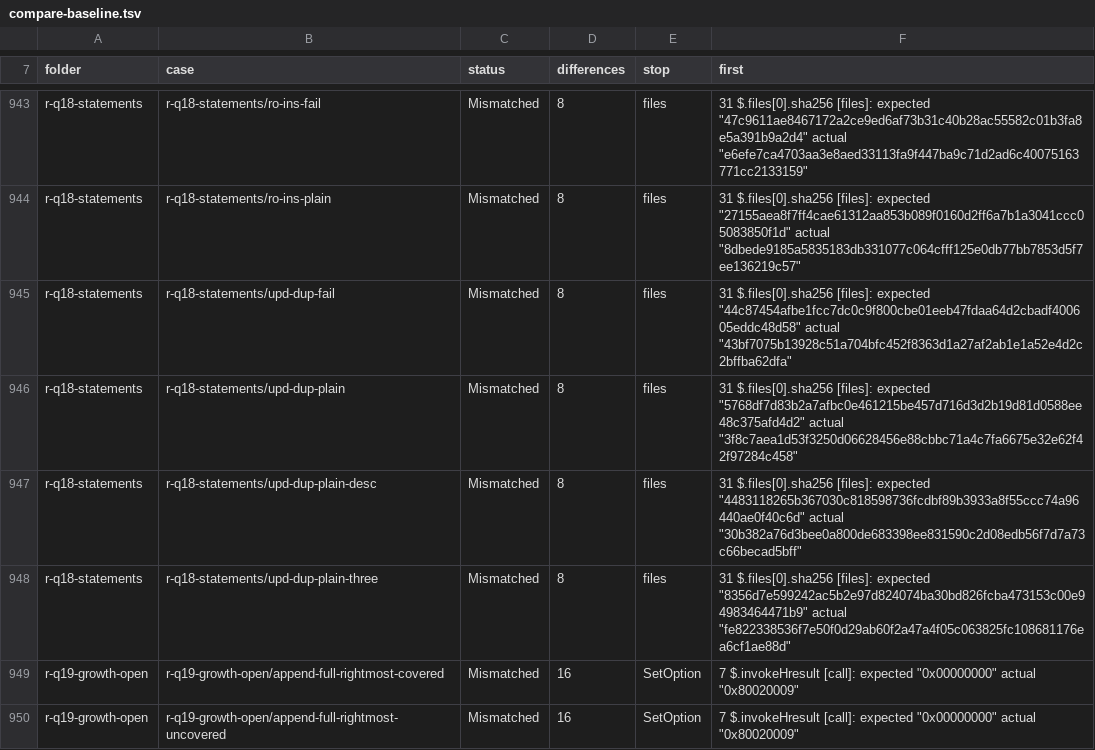
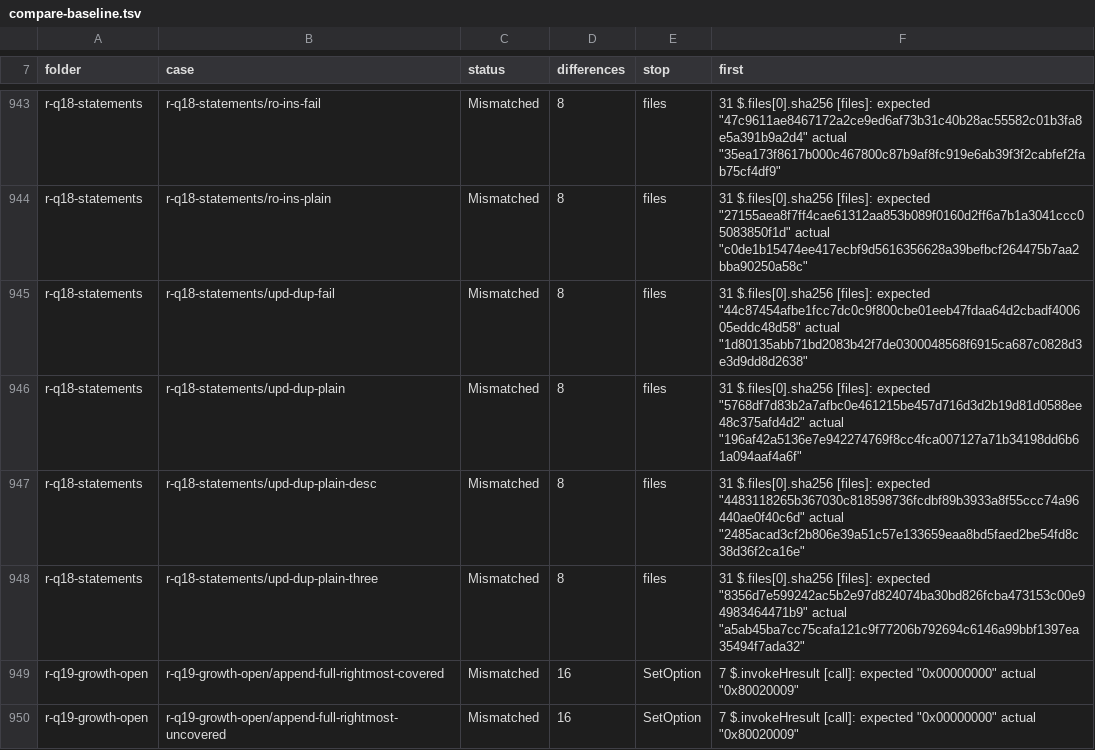
Before and after one commit to DnaCalc/CalcDb, a TSV file: docs/work/compare-baseline.tsv, drawn as a sheet; only a part is shown, gaps mark what is left out; the diff covers the shown part only; the diff names each change by its address in the sheet, - before the commit and + after, or states it on an @@ line.

```diff
--- a/docs/work/compare-baseline.tsv
+++ b/docs/work/compare-baseline.tsv
-F943 (first): …"47c9611ae8467172a2ce9ed6af73b31c40b28ac55582c01b3fa8e5a391b9a2d4" actual "e6efe7ca4703aa3e8aed33113fa9f447ba9c71d2ad6c40075163771cc2133159"
+F943 (first): …"47c9611ae8467172a2ce9ed6af73b31c40b28ac55582c01b3fa8e5a391b9a2d4" actual "35ea173f8617b000c467800c87b9af8fc919e6ab39f3f2cabfef2fab75cf4df9"
-F944 (first): …"27155aea8f7ff4cae61312aa853b089f0160d2ff6a7b1a3041ccc05083850f1d" actual "8dbede9185a5835183db331077c064cfff125e0db77bb7853d5f7ee136219c57"
+F944 (first): …"27155aea8f7ff4cae61312aa853b089f0160d2ff6a7b1a3041ccc05083850f1d" actual "c0de1b15474ee417ecbf9d5616356628a39befbcf264475b7aa2bba90250a58c"
-F945 (first): …"44c87454afbe1fcc7dc0c9f800cbe01eeb47fdaa64d2cbadf400605eddc48d58" actual "43bf7075b13928c51a704bfc452f8363d1a27af2ab1e1a52e4d2c2bffba62dfa"
+F945 (first): …"44c87454afbe1fcc7dc0c9f800cbe01eeb47fdaa64d2cbadf400605eddc48d58" actual "1d80135abb71bd2083b42f7de0300048568f6915ca687c0828d3e3d9dd8d2638"
-F946 (first): …"5768df7d83b2a7afbc0e461215be457d716d3d2b19d81d0588ee48c375afd4d2" actual "3f8c7aea1d53f3250d06628456e88cbbc71a4c7fa6675e32e62f42f97284c458"
+F946 (first): …"5768df7d83b2a7afbc0e461215be457d716d3d2b19d81d0588ee48c375afd4d2" actual "196af42a5136e7e942274769f8cc4fca007127a71b34198dd6b61a094aaf4a6f"
-F947 (first): …"4483118265b367030c818598736fcdbf89b3933a8f55ccc74a96440ae0f40c6d" actual "30b382a76d3bee0a800de683398ee831590c2d08edb56f7d7a73c66becad5bff"
+F947 (first): …"4483118265b367030c818598736fcdbf89b3933a8f55ccc74a96440ae0f40c6d" actual "2485acad3cf2b806e39a51c57e133659eaa8bd5faed2be54fd8c38d36f2ca16e"
-F948 (first): …"8356d7e599242ac5b2e97d824074ba30bd826fcba473153c00e94983464471b9" actual "fe822338536f7e50f0d29ab60f2a47a4f05c063825fc108681176ea6cf1ae88d"
+F948 (first): …"8356d7e599242ac5b2e97d824074ba30bd826fcba473153c00e94983464471b9" actual "a5ab45ba7cc75cafa121c9f77206b792694c6146a99bbf1397ea35494f7ada32"
```
Also changed, not shown: 174 edited cells elsewhere in this file.
